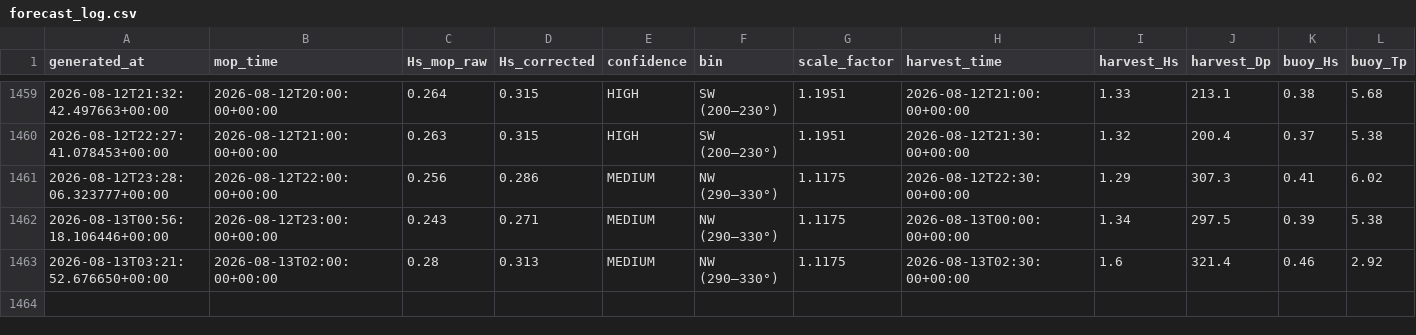
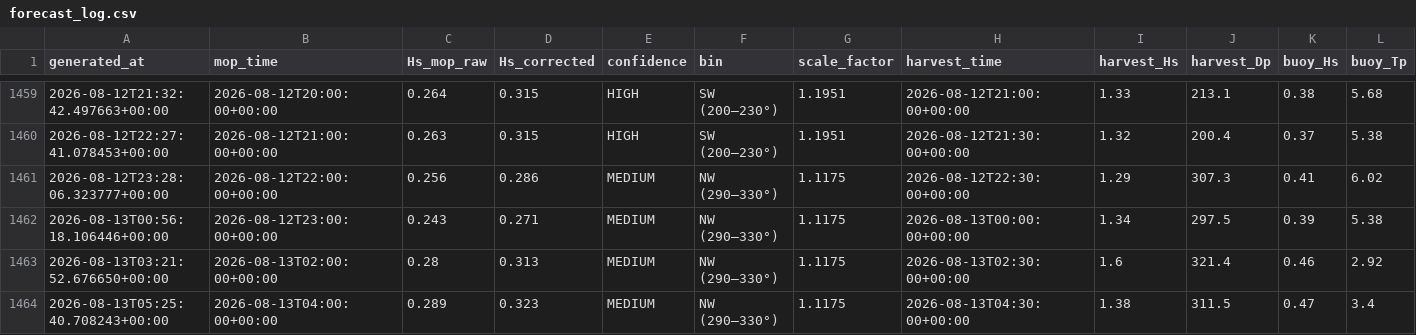
Before and after one commit to aadhavr/campus-point-waves, a CSV file: forecast_log.csv, drawn as a sheet; only a part is shown, gaps mark what is left out; rows hold the shown columns only; the diff names each change by its address in the sheet, - before the commit and + after, or states it on an @@ line.

```diff
--- a/forecast_log.csv
+++ b/forecast_log.csv
+row 1464: 2026-08-13T05:25:40.708243+00:00 | 2026-08-13T04:00:00+00:00 | 0.289 | 0.323 | MEDIUM | NW (290–330°) | 1.1175 | 2026-08-13T04:30:00+00:00 | 1.38 | 311.5 | 0.47 | 3.4
```
Also changed, not shown: 1 other file.
